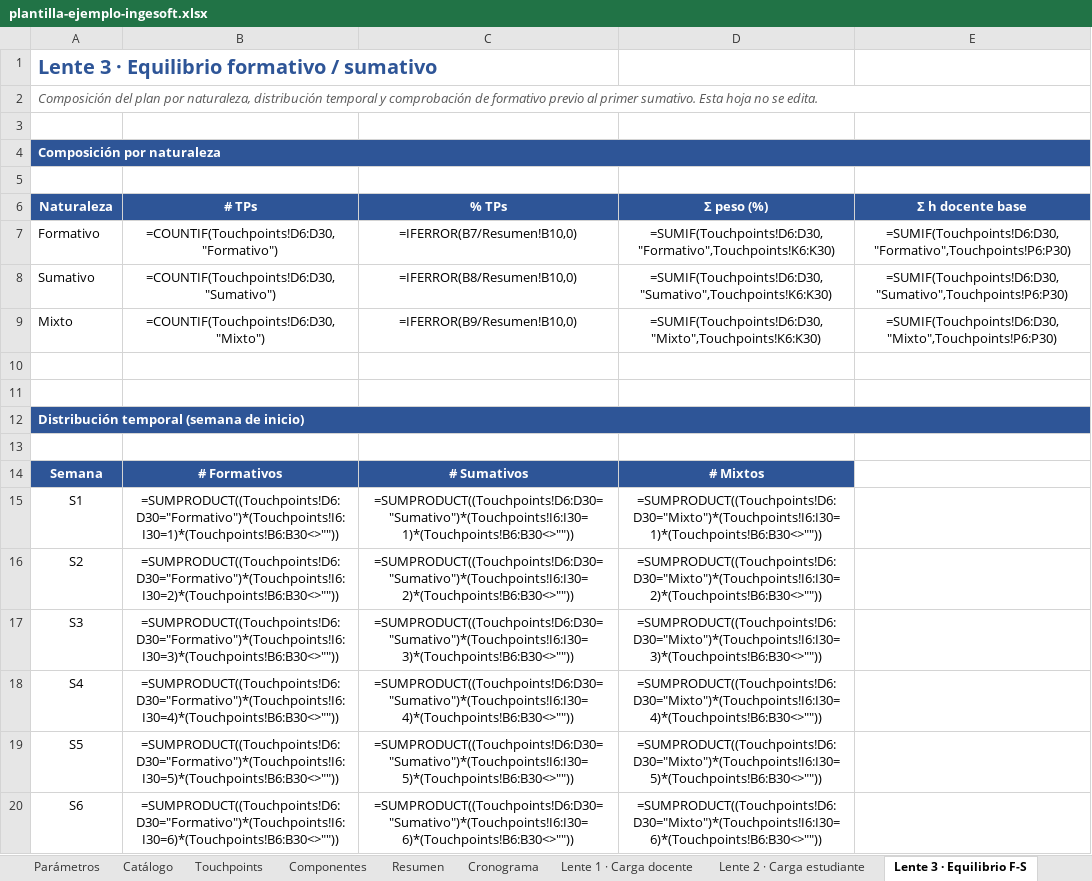
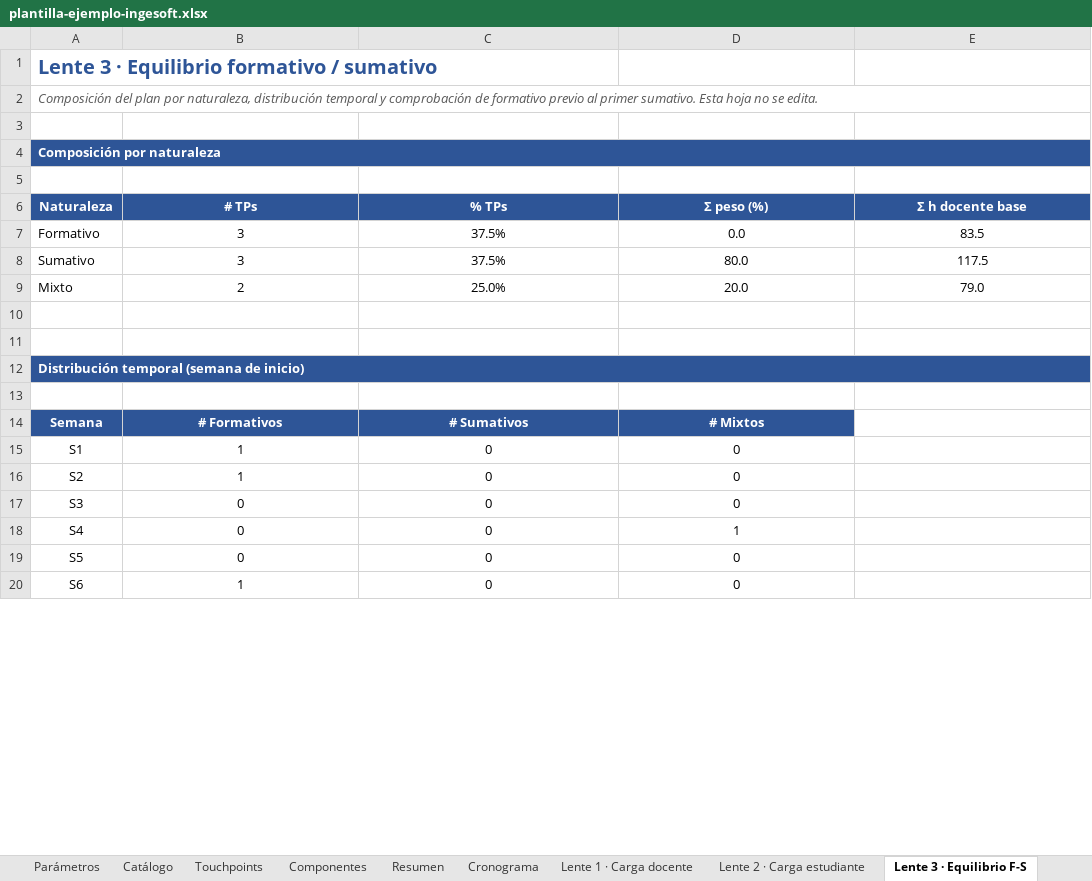
Before and after one commit to freirejuan/redisena-evaluacion, an Excel workbook: downloads/sprint-1/plantilla-ejemplo-ingesoft.xlsx, sheet Lente 3 · Equilibrio F-S, drawn as a sheet; only a part is shown; values as stored, in another font and other column widths than the file's, no borders; formulas without a stored value are shown as written; charts and pictures and conditional formats not drawn; the diff covers the shown part only; the diff names each change by its address in the sheet, - before the commit and + after, or states it on an @@ line.

```diff
--- a/downloads/sprint-1/plantilla-ejemplo-ingesoft.xlsx (sheet Lente 3 · Equilibrio F-S)
+++ b/downloads/sprint-1/plantilla-ejemplo-ingesoft.xlsx (sheet Lente 3 · Equilibrio F-S)
-B4:E4 fill: none
+B4:E4 fill: #2E5597
-B7 (# TPs): =COUNTIF(Touchpoints!D6:D30,"Formativo")
+B7 (# TPs): 3
-C7 (% TPs): =IFERROR(B7/Resumen!B10,0)
+C7 (% TPs): 37.5%
-D7 (Σ peso (%)): =SUMIF(Touchpoints!D6:D30,"Formativo",Touchpoints!K6:K30)
+D7 (Σ peso (%)): 0.0
-E7 (Σ h docente base): =SUMIF(Touchpoints!D6:D30,"Formativo",Touchpoints!P6:P30)
+E7 (Σ h docente base): 83.5
-B8 (# TPs): =COUNTIF(Touchpoints!D6:D30,"Sumativo")
+B8 (# TPs): 3
-C8 (% TPs): =IFERROR(B8/Resumen!B10,0)
+C8 (% TPs): 37.5%
-D8 (Σ peso (%)): =SUMIF(Touchpoints!D6:D30,"Sumativo",Touchpoints!K6:K30)
+D8 (Σ peso (%)): 80.0
-E8 (Σ h docente base): =SUMIF(Touchpoints!D6:D30,"Sumativo",Touchpoints!P6:P30)
+E8 (Σ h docente base): 117.5
-B9 (# TPs): =COUNTIF(Touchpoints!D6:D30,"Mixto")
+B9 (# TPs): 2
-C9 (% TPs): =IFERROR(B9/Resumen!B10,0)
+C9 (% TPs): 25.0%
-D9 (Σ peso (%)): =SUMIF(Touchpoints!D6:D30,"Mixto",Touchpoints!K6:K30)
+D9 (Σ peso (%)): 20.0
-E9 (Σ h docente base): =SUMIF(Touchpoints!D6:D30,"Mixto",Touchpoints!P6:P30)
+E9 (Σ h docente base): 79.0
-B12:E12 fill: none
+B12:E12 fill: #2E5597
-B15 (# TPs): =SUMPRODUCT((Touchpoints!D6:D30="Formativo")*(Touchpoints!I6:I30=1)*(Touchpoints!B6:B30<>""))
+B15 (# TPs): 1
-C15 (% TPs): =SUMPRODUCT((Touchpoints!D6:D30="Sumativo")*(Touchpoints!I6:I30=1)*(Touchpoints!B6:B30<>""))
+C15 (% TPs): 0
-D15 (Σ peso (%)): =SUMPRODUCT((Touchpoints!D6:D30="Mixto")*(Touchpoints!I6:I30=1)*(Touchpoints!B6:B30<>""))
+D15 (Σ peso (%)): 0
-B16 (# TPs): =SUMPRODUCT((Touchpoints!D6:D30="Formativo")*(Touchpoints!I6:I30=2)*(Touchpoints!B6:B30<>""))
+B16 (# TPs): 1
-C16 (% TPs): =SUMPRODUCT((Touchpoints!D6:D30="Sumativo")*(Touchpoints!I6:I30=2)*(Touchpoints!B6:B30<>""))
+C16 (% TPs): 0
-D16 (Σ peso (%)): =SUMPRODUCT((Touchpoints!D6:D30="Mixto")*(Touchpoints!I6:I30=2)*(Touchpoints!B6:B30<>""))
+D16 (Σ peso (%)): 0
-B17 (# TPs): =SUMPRODUCT((Touchpoints!D6:D30="Formativo")*(Touchpoints!I6:I30=3)*(Touchpoints!B6:B30<>""))
+B17 (# TPs): 0
-C17 (% TPs): =SUMPRODUCT((Touchpoints!D6:D30="Sumativo")*(Touchpoints!I6:I30=3)*(Touchpoints!B6:B30<>""))
+C17 (% TPs): 0
-D17 (Σ peso (%)): =SUMPRODUCT((Touchpoints!D6:D30="Mixto")*(Touchpoints!I6:I30=3)*(Touchpoints!B6:B30<>""))
+D17 (Σ peso (%)): 0
-B18 (# TPs): =SUMPRODUCT((Touchpoints!D6:D30="Formativo")*(Touchpoints!I6:I30=4)*(Touchpoints!B6:B30<>""))
+B18 (# TPs): 0
-C18 (% TPs): =SUMPRODUCT((Touchpoints!D6:D30="Sumativo")*(Touchpoints!I6:I30=4)*(Touchpoints!B6:B30<>""))
+C18 (% TPs): 0
-D18 (Σ peso (%)): =SUMPRODUCT((Touchpoints!D6:D30="Mixto")*(Touchpoints!I6:I30=4)*(Touchpoints!B6:B30<>""))
+D18 (Σ peso (%)): 1
-B19 (# TPs): =SUMPRODUCT((Touchpoints!D6:D30="Formativo")*(Touchpoints!I6:I30=5)*(Touchpoints!B6:B30<>""))
+B19 (# TPs): 0
-C19 (% TPs): =SUMPRODUCT((Touchpoints!D6:D30="Sumativo")*(Touchpoints!I6:I30=5)*(Touchpoints!B6:B30<>""))
+C19 (% TPs): 0
-D19 (Σ peso (%)): =SUMPRODUCT((Touchpoints!D6:D30="Mixto")*(Touchpoints!I6:I30=5)*(Touchpoints!B6:B30<>""))
+D19 (Σ peso (%)): 0
-B20 (# TPs): =SUMPRODUCT((Touchpoints!D6:D30="Formativo")*(Touchpoints!I6:I30=6)*(Touchpoints!B6:B30<>""))
+B20 (# TPs): 1
-C20 (% TPs): =SUMPRODUCT((Touchpoints!D6:D30="Sumativo")*(Touchpoints!I6:I30=6)*(Touchpoints!B6:B30<>""))
+C20 (% TPs): 0
-D20 (Σ peso (%)): =SUMPRODUCT((Touchpoints!D6:D30="Mixto")*(Touchpoints!I6:I30=6)*(Touchpoints!B6:B30<>""))
+D20 (Σ peso (%)): 0
```
Also changed, not shown: 30 edited cells and cell formats elsewhere in this sheet, sheet Cronograma, sheet Touchpoints, sheet Componentes, sheet Lente 1 · Carga docente, sheet Lente 2 · Carga estudiante, sheet Resumen, 3 more sheets, charts or pictures, downloads/sprint-1/plantilla-plan-operativo.xlsx, 2 other files.
